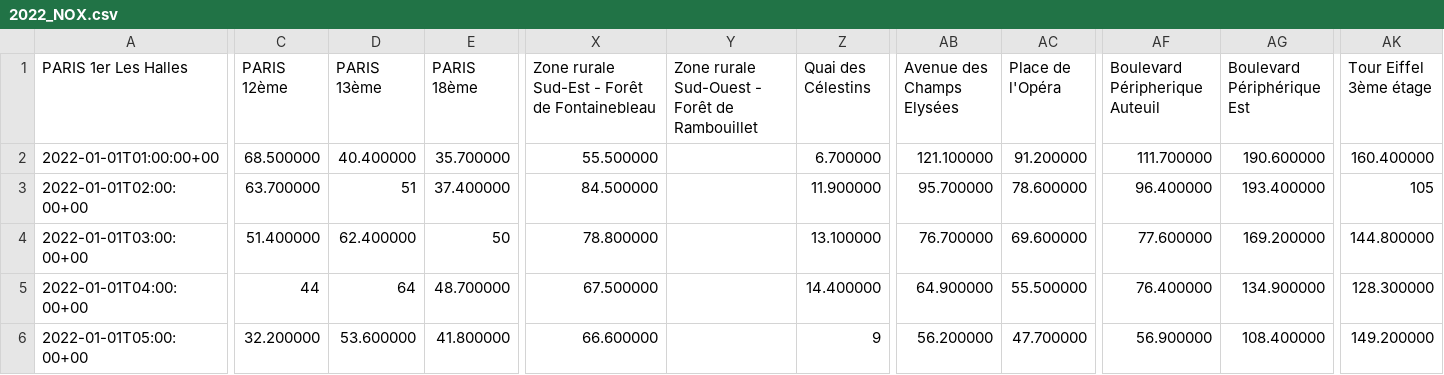
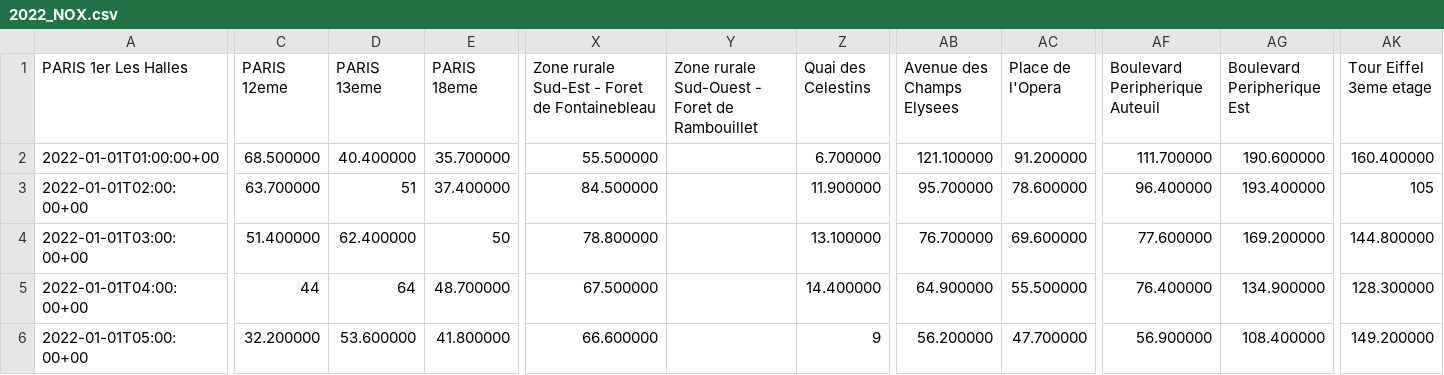
Before and after one commit to GSabelette/IoTApplicationProjet, a CSV file: data/source/airparif/dataset/air-quality/version/2022-Jan-13/2022_NOX.csv, drawn as a sheet; only a part is shown, gaps mark what is left out; the diff covers the shown part only; the diff names each change by its address in the sheet, - before the commit and + after, or states it on an @@ line.

```diff
--- a/data/source/airparif/dataset/air-quality/version/2022-Jan-13/2022_NOX.csv
+++ b/data/source/airparif/dataset/air-quality/version/2022-Jan-13/2022_NOX.csv
-C1: PARIS 12ème
+C1: PARIS 12eme
-D1: PARIS 13ème
+D1: PARIS 13eme
-E1: PARIS 18ème
+E1: PARIS 18eme
-X1: Zone rurale Sud-Est - Forêt de Fontainebleau
+X1: Zone rurale Sud-Est - Foret de Fontainebleau
-Y1: Zone rurale Sud-Ouest - Forêt de Rambouillet
+Y1: Zone rurale Sud-Ouest - Foret de Rambouillet
-Z1: Quai des Célestins
+Z1: Quai des Celestins
-AB1: Avenue des Champs Elysées
+AB1: Avenue des Champs Elysees
-AC1: Place de l'Opéra
+AC1: Place de l'Opera
-AF1: Boulevard Péripherique Auteuil
+AF1: Boulevard Peripherique Auteuil
-AG1: Boulevard Périphérique Est
+AG1: Boulevard Peripherique Est
-AK1: Tour Eiffel 3ème étage
+AK1: Tour Eiffel 3eme etage
```
Also changed, not shown: 2 edited cells elsewhere in this file, data/source/airparif/dataset/air-quality/version/2022-Jan-13/2022_O3.csv, data/source/airparif/dataset/air-quality/version/2022-Jan-13/2022_PM25.csv, 2 other files.
